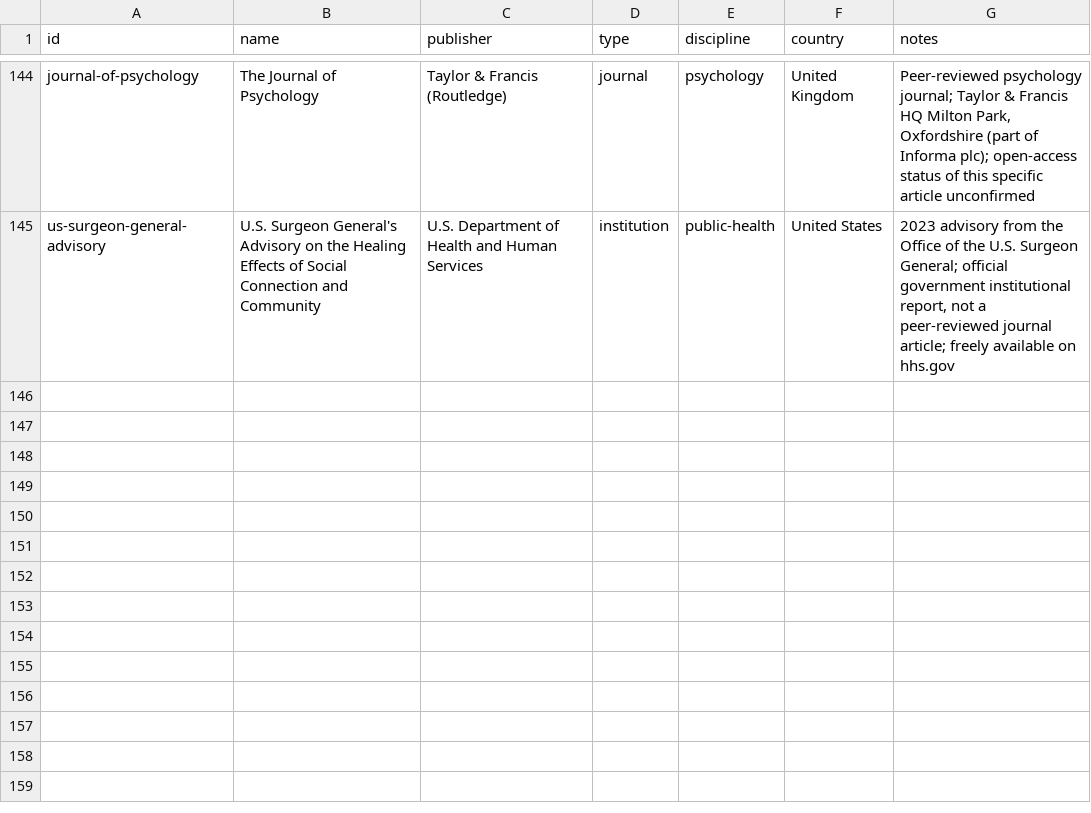
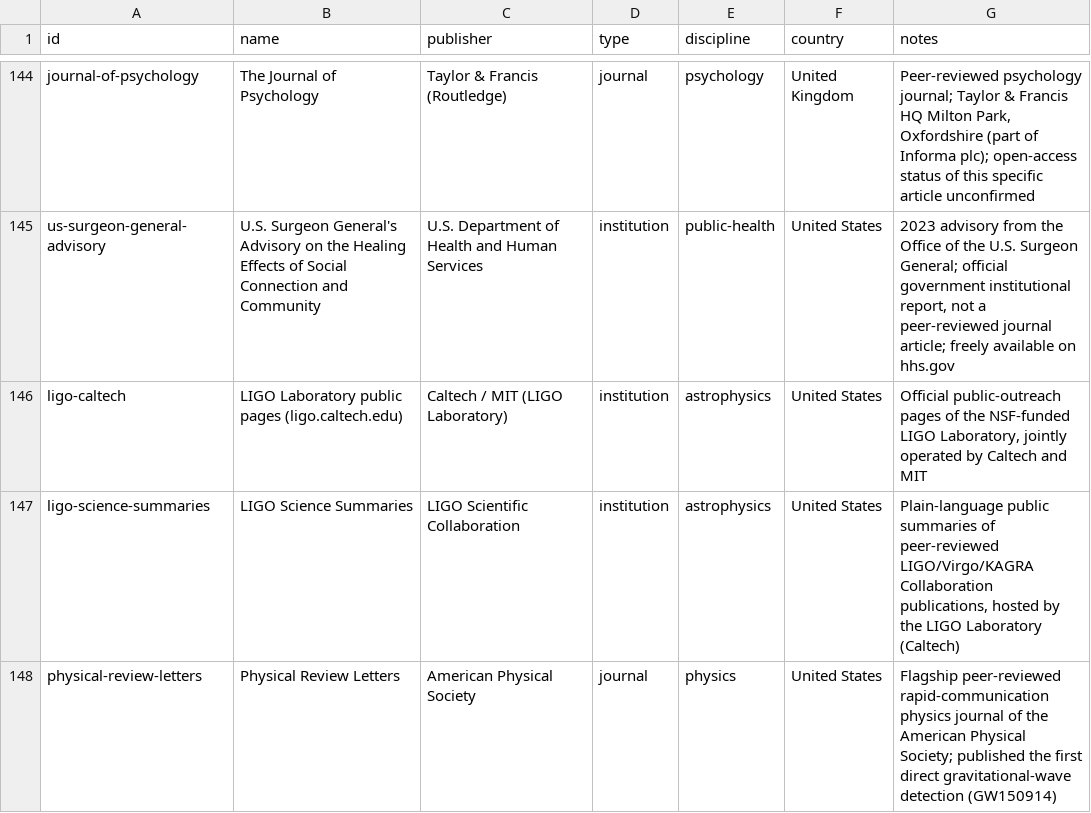
Before and after one commit to Kamaya22/recherche-hebdo, a CSV file: data/registry.csv, drawn as a sheet; only a part is shown, gaps mark what is left out.

Commit message:
Day 1 reading — Gravitational-wave astronomy (2026-W41)

```diff
--- a/data/registry.csv
+++ b/data/registry.csv
@@ -145 +145,4 @@ journal-of-psychology,The Journal of Psychology,Taylor & Francis (Routledge),jou
 us-surgeon-general-advisory,U.S. Surgeon General's Advisory on the Healing Effects of Social Connection and Community,U.S. Department of Health and Human Services,institution,public-health,United States,"2023 advisory from the Office of the U.S. Surgeon General; official government institutional report, not a peer-reviewed journal article; freely available on hhs.gov"
+ligo-caltech,LIGO Laboratory public pages (ligo.caltech.edu),Caltech / MIT (LIGO Laboratory),institution,astrophysics,United States,"Official public-outreach pages of the NSF-funded LIGO Laboratory, jointly operated by Caltech and MIT"
+ligo-science-summaries,LIGO Science Summaries,LIGO Scientific Collaboration,institution,astrophysics,United States,"Plain-language public summaries of peer-reviewed LIGO/Virgo/KAGRA Collaboration publications, hosted by the LIGO Laboratory (Caltech)"
+physical-review-letters,Physical Review Letters,American Physical Society,journal,physics,United States,"Flagship peer-reviewed rapid-communication physics journal of the American Physical Society; published the first direct gravitational-wave detection (GW150914)"
```
Also changed, not shown: 5 other files.
